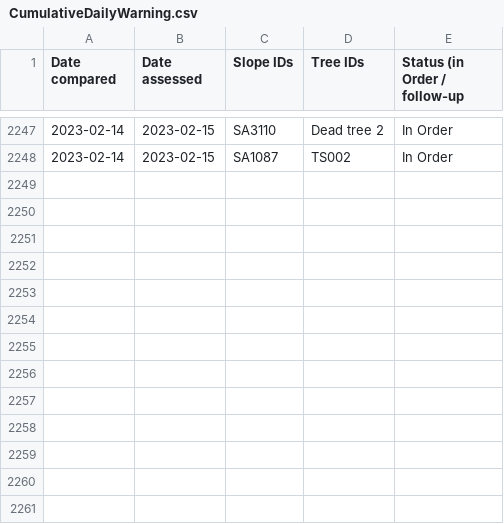
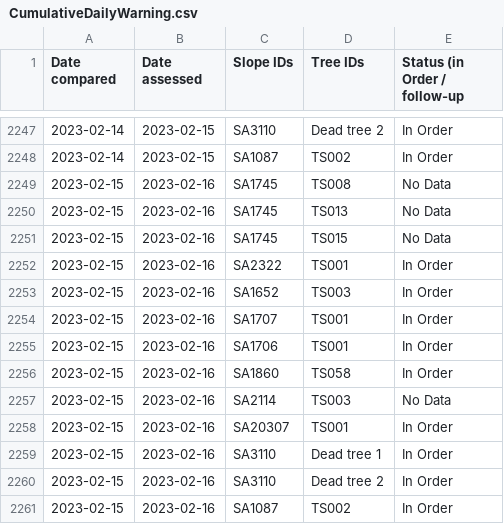
Before and after one commit to treestuff/DataFiles, a CSV file: CumulativeDailyWarning.csv, drawn as a sheet; only a part is shown, gaps mark what is left out; the diff names each change by its address in the sheet, - before the commit and + after, or states it on an @@ line.

```diff
--- a/CumulativeDailyWarning.csv
+++ b/CumulativeDailyWarning.csv
+row 2249: 2023-02-15 | 2023-02-16 | SA1745 | TS008 | No Data
+row 2250: 2023-02-15 | 2023-02-16 | SA1745 | TS013 | No Data
+row 2251: 2023-02-15 | 2023-02-16 | SA1745 | TS015 | No Data
+row 2252: 2023-02-15 | 2023-02-16 | SA2322 | TS001 | In Order
+row 2253: 2023-02-15 | 2023-02-16 | SA1652 | TS003 | In Order
+row 2254: 2023-02-15 | 2023-02-16 | SA1707 | TS001 | In Order
+row 2255: 2023-02-15 | 2023-02-16 | SA1706 | TS001 | In Order
+row 2256: 2023-02-15 | 2023-02-16 | SA1860 | TS058 | In Order
+row 2257: 2023-02-15 | 2023-02-16 | SA2114 | TS003 | No Data
+row 2258: 2023-02-15 | 2023-02-16 | SA20307 | TS001 | In Order
+row 2259: 2023-02-15 | 2023-02-16 | SA3110 | Dead tree 1 | In Order
+row 2260: 2023-02-15 | 2023-02-16 | SA3110 | Dead tree 2 | In Order
+row 2261: 2023-02-15 | 2023-02-16 | SA1087 | TS002 | In Order
```
Also changed, not shown: DataCumulatedFlex2.csv, pivotFlexBarrier.csv, 1 other file.
